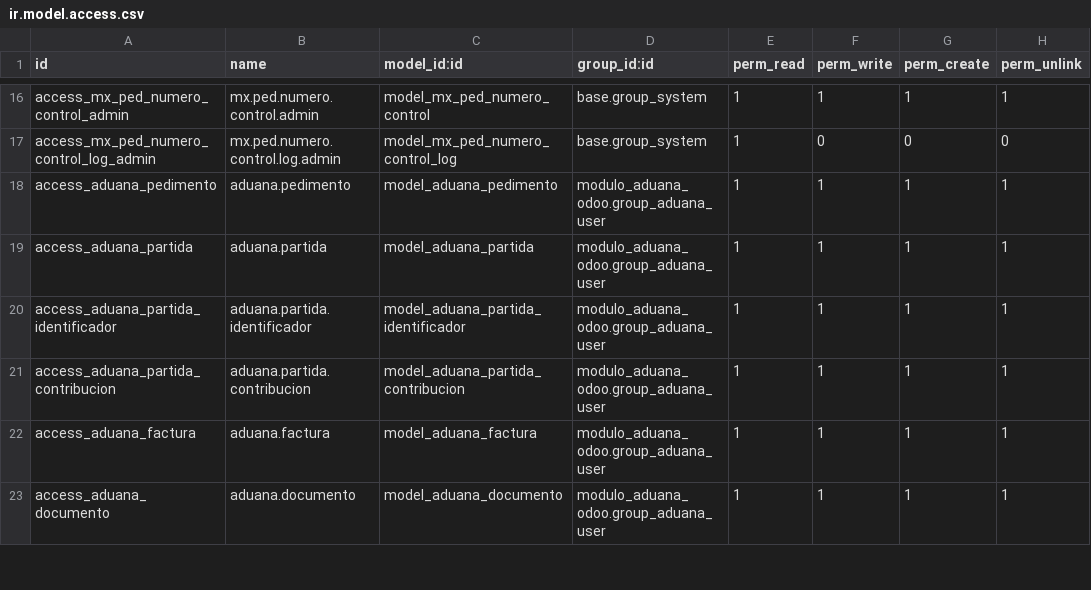
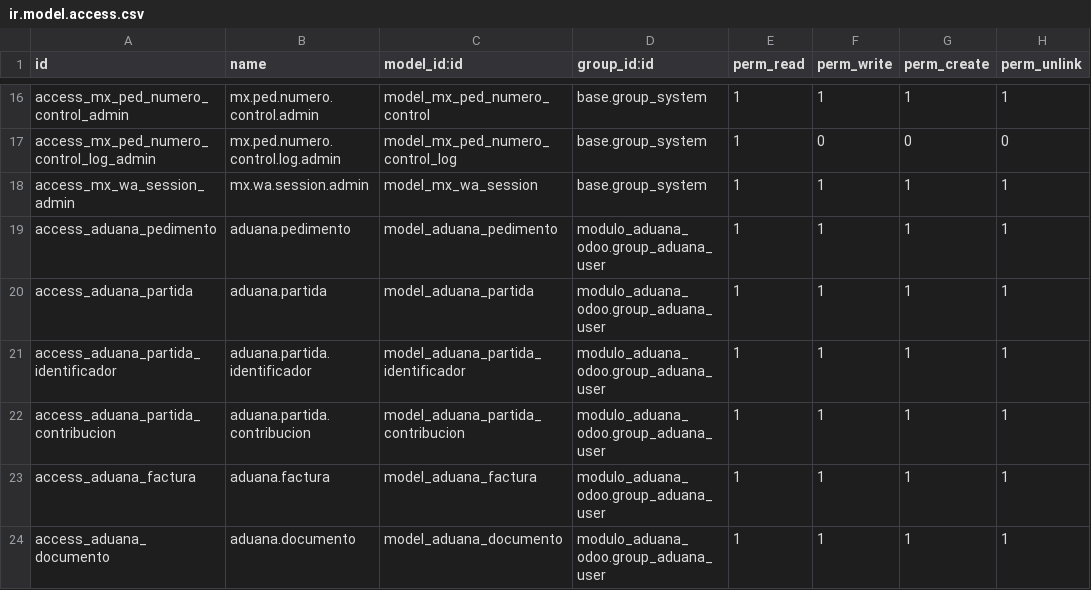
Before and after one commit to ramoncorquiz1997/modulo_aduana_odoo, a CSV file: security/ir.model.access.csv, drawn as a sheet; only a part is shown, gaps mark what is left out; the diff names each change by its address in the sheet, - before the commit and + after, or states it on an @@ line.

```diff
--- a/security/ir.model.access.csv
+++ b/security/ir.model.access.csv
+row 18: access_mx_wa_session_admin | mx.wa.session.admin | model_mx_wa_session | base.group_system | 1 | 1 | 1 | 1
```
Also changed, not shown: 6 other files.
